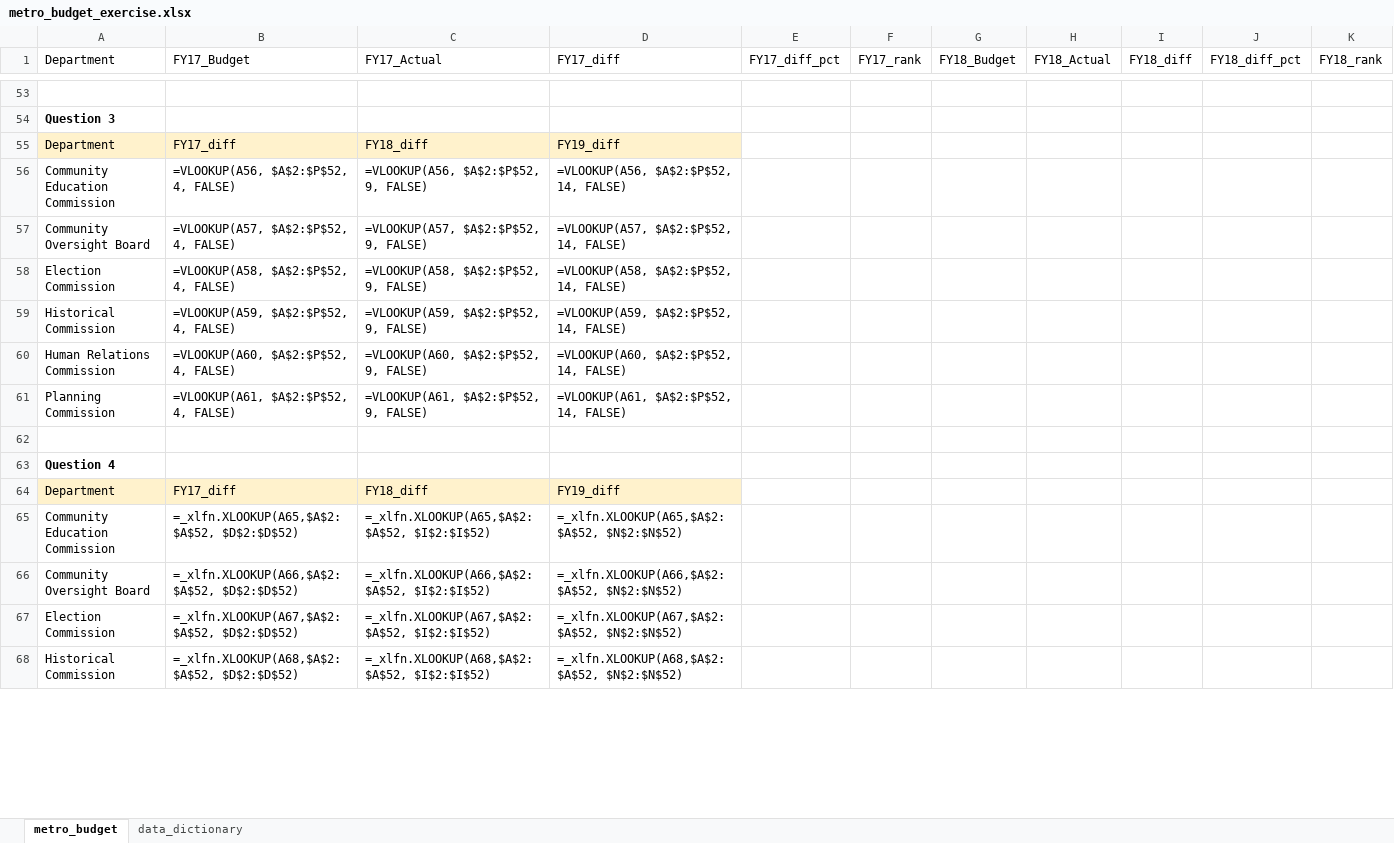
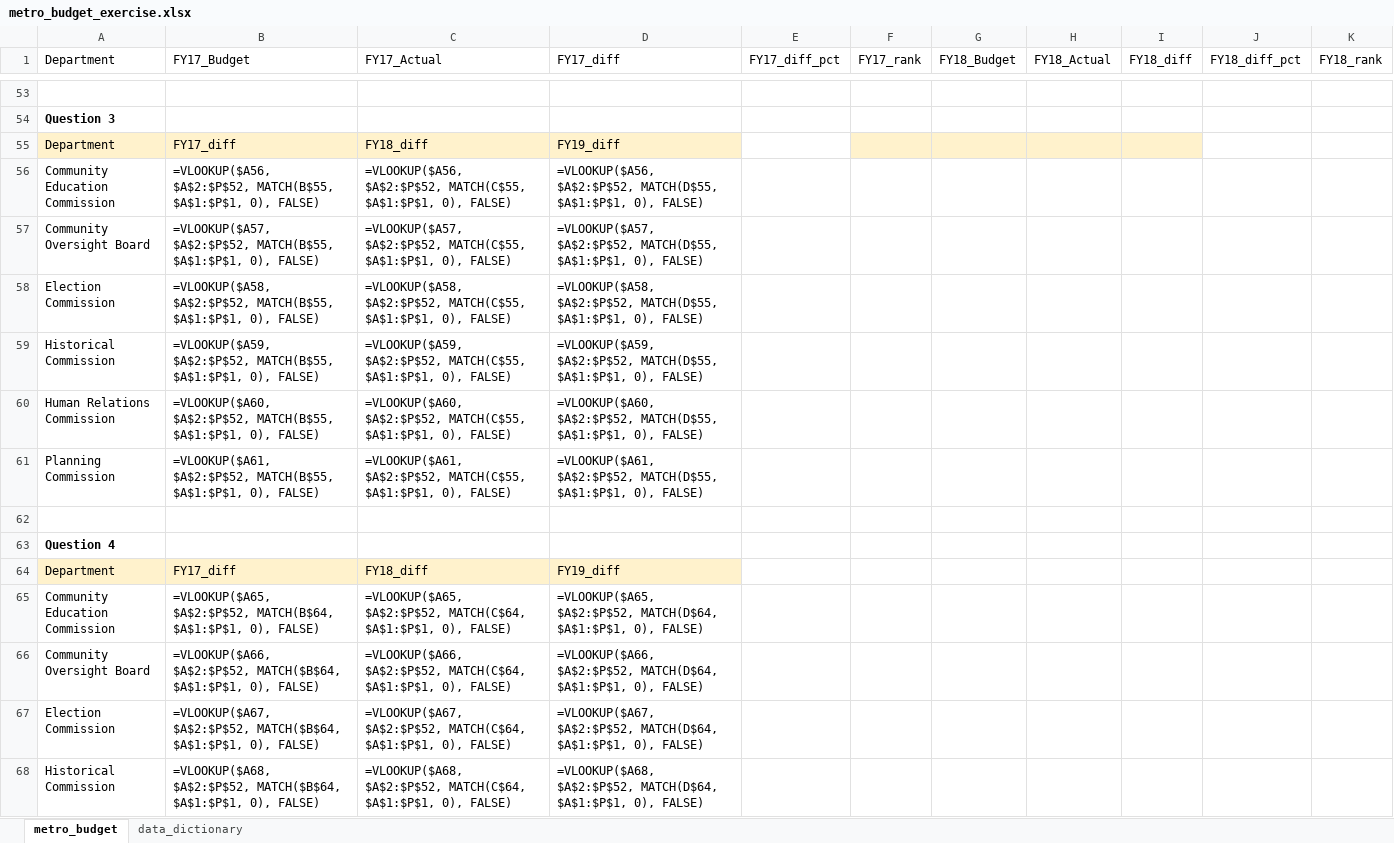
Before and after one commit to NSS-Data-Analytics-Cohort-8/budget_lookups-thenicknash, an Excel workbook: metro_budget_exercise.xlsx, sheet metro_budget, drawn as a sheet; only a part is shown, gaps mark what is left out; values as stored, in another font and other column widths than the file's, no borders; formulas are shown in place of their values; the diff covers the shown part only; the diff names each change by its address in the sheet, - before the commit and + after, or states it on an @@ line.

Commit message:
completed question 7

```diff
--- a/metro_budget_exercise.xlsx (sheet metro_budget)
+++ b/metro_budget_exercise.xlsx (sheet metro_budget)
-F55:I55 fill: none
+F55:I55 fill: #FFF2CC
-B56 (FY17_Budget): =VLOOKUP(A56, $A$2:$P$52, 4, FALSE)
+B56 (FY17_Budget): =VLOOKUP($A56, $A$2:$P$52, MATCH(B$55, $A$1:$P$1, 0), FALSE)
-C56 (FY17_Actual): =VLOOKUP(A56, $A$2:$P$52, 9, FALSE)
+C56 (FY17_Actual): =VLOOKUP($A56, $A$2:$P$52, MATCH(C$55, $A$1:$P$1, 0), FALSE)
-D56 (FY17_diff): =VLOOKUP(A56, $A$2:$P$52, 14, FALSE)
+D56 (FY17_diff): =VLOOKUP($A56, $A$2:$P$52, MATCH(D$55, $A$1:$P$1, 0), FALSE)
-B57 (FY17_Budget): =VLOOKUP(A57, $A$2:$P$52, 4, FALSE)
+B57 (FY17_Budget): =VLOOKUP($A57, $A$2:$P$52, MATCH(B$55, $A$1:$P$1, 0), FALSE)
-C57 (FY17_Actual): =VLOOKUP(A57, $A$2:$P$52, 9, FALSE)
+C57 (FY17_Actual): =VLOOKUP($A57, $A$2:$P$52, MATCH(C$55, $A$1:$P$1, 0), FALSE)
-D57 (FY17_diff): =VLOOKUP(A57, $A$2:$P$52, 14, FALSE)
+D57 (FY17_diff): =VLOOKUP($A57, $A$2:$P$52, MATCH(D$55, $A$1:$P$1, 0), FALSE)
-B58 (FY17_Budget): =VLOOKUP(A58, $A$2:$P$52, 4, FALSE)
+B58 (FY17_Budget): =VLOOKUP($A58, $A$2:$P$52, MATCH(B$55, $A$1:$P$1, 0), FALSE)
-C58 (FY17_Actual): =VLOOKUP(A58, $A$2:$P$52, 9, FALSE)
+C58 (FY17_Actual): =VLOOKUP($A58, $A$2:$P$52, MATCH(C$55, $A$1:$P$1, 0), FALSE)
-D58 (FY17_diff): =VLOOKUP(A58, $A$2:$P$52, 14, FALSE)
+D58 (FY17_diff): =VLOOKUP($A58, $A$2:$P$52, MATCH(D$55, $A$1:$P$1, 0), FALSE)
-B59 (FY17_Budget): =VLOOKUP(A59, $A$2:$P$52, 4, FALSE)
+B59 (FY17_Budget): =VLOOKUP($A59, $A$2:$P$52, MATCH(B$55, $A$1:$P$1, 0), FALSE)
-C59 (FY17_Actual): =VLOOKUP(A59, $A$2:$P$52, 9, FALSE)
+C59 (FY17_Actual): =VLOOKUP($A59, $A$2:$P$52, MATCH(C$55, $A$1:$P$1, 0), FALSE)
-D59 (FY17_diff): =VLOOKUP(A59, $A$2:$P$52, 14, FALSE)
+D59 (FY17_diff): =VLOOKUP($A59, $A$2:$P$52, MATCH(D$55, $A$1:$P$1, 0), FALSE)
-B60 (FY17_Budget): =VLOOKUP(A60, $A$2:$P$52, 4, FALSE)
+B60 (FY17_Budget): =VLOOKUP($A60, $A$2:$P$52, MATCH(B$55, $A$1:$P$1, 0), FALSE)
-C60 (FY17_Actual): =VLOOKUP(A60, $A$2:$P$52, 9, FALSE)
+C60 (FY17_Actual): =VLOOKUP($A60, $A$2:$P$52, MATCH(C$55, $A$1:$P$1, 0), FALSE)
-D60 (FY17_diff): =VLOOKUP(A60, $A$2:$P$52, 14, FALSE)
+D60 (FY17_diff): =VLOOKUP($A60, $A$2:$P$52, MATCH(D$55, $A$1:$P$1, 0), FALSE)
-B61 (FY17_Budget): =VLOOKUP(A61, $A$2:$P$52, 4, FALSE)
+B61 (FY17_Budget): =VLOOKUP($A61, $A$2:$P$52, MATCH(B$55, $A$1:$P$1, 0), FALSE)
-C61 (FY17_Actual): =VLOOKUP(A61, $A$2:$P$52, 9, FALSE)
+C61 (FY17_Actual): =VLOOKUP($A61, $A$2:$P$52, MATCH(C$55, $A$1:$P$1, 0), FALSE)
-D61 (FY17_diff): =VLOOKUP(A61, $A$2:$P$52, 14, FALSE)
+D61 (FY17_diff): =VLOOKUP($A61, $A$2:$P$52, MATCH(D$55, $A$1:$P$1, 0), FALSE)
-B65 (FY17_Budget): =_xlfn.XLOOKUP(A65,$A$2:$A$52, $D$2:$D$52)
+B65 (FY17_Budget): =VLOOKUP($A65, $A$2:$P$52, MATCH(B$64, $A$1:$P$1, 0), FALSE)
-C65 (FY17_Actual): =_xlfn.XLOOKUP(A65,$A$2:$A$52, $I$2:$I$52)
+C65 (FY17_Actual): =VLOOKUP($A65, $A$2:$P$52, MATCH(C$64, $A$1:$P$1, 0), FALSE)
-D65 (FY17_diff): =_xlfn.XLOOKUP(A65,$A$2:$A$52, $N$2:$N$52)
+D65 (FY17_diff): =VLOOKUP($A65, $A$2:$P$52, MATCH(D$64, $A$1:$P$1, 0), FALSE)
-B66 (FY17_Budget): =_xlfn.XLOOKUP(A66,$A$2:$A$52, $D$2:$D$52)
+B66 (FY17_Budget): =VLOOKUP($A66, $A$2:$P$52, MATCH($B$64, $A$1:$P$1, 0), FALSE)
-C66 (FY17_Actual): =_xlfn.XLOOKUP(A66,$A$2:$A$52, $I$2:$I$52)
+C66 (FY17_Actual): =VLOOKUP($A66, $A$2:$P$52, MATCH(C$64, $A$1:$P$1, 0), FALSE)
-D66 (FY17_diff): =_xlfn.XLOOKUP(A66,$A$2:$A$52, $N$2:$N$52)
+D66 (FY17_diff): =VLOOKUP($A66, $A$2:$P$52, MATCH(D$64, $A$1:$P$1, 0), FALSE)
-B67 (FY17_Budget): =_xlfn.XLOOKUP(A67,$A$2:$A$52, $D$2:$D$52)
+B67 (FY17_Budget): =VLOOKUP($A67, $A$2:$P$52, MATCH($B$64, $A$1:$P$1, 0), FALSE)
-C67 (FY17_Actual): =_xlfn.XLOOKUP(A67,$A$2:$A$52, $I$2:$I$52)
+C67 (FY17_Actual): =VLOOKUP($A67, $A$2:$P$52, MATCH(C$64, $A$1:$P$1, 0), FALSE)
-D67 (FY17_diff): =_xlfn.XLOOKUP(A67,$A$2:$A$52, $N$2:$N$52)
+D67 (FY17_diff): =VLOOKUP($A67, $A$2:$P$52, MATCH(D$64, $A$1:$P$1, 0), FALSE)
-B68 (FY17_Budget): =_xlfn.XLOOKUP(A68,$A$2:$A$52, $D$2:$D$52)
+B68 (FY17_Budget): =VLOOKUP($A68, $A$2:$P$52, MATCH($B$64, $A$1:$P$1, 0), FALSE)
-C68 (FY17_Actual): =_xlfn.XLOOKUP(A68,$A$2:$A$52, $I$2:$I$52)
+C68 (FY17_Actual): =VLOOKUP($A68, $A$2:$P$52, MATCH(C$64, $A$1:$P$1, 0), FALSE)
-D68 (FY17_diff): =_xlfn.XLOOKUP(A68,$A$2:$A$52, $N$2:$N$52)
+D68 (FY17_diff): =VLOOKUP($A68, $A$2:$P$52, MATCH(D$64, $A$1:$P$1, 0), FALSE)
```
Also changed, not shown: 24 edited cells elsewhere in this sheet.
